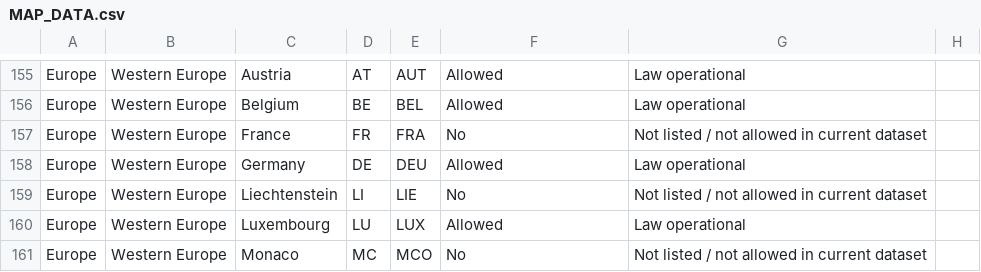
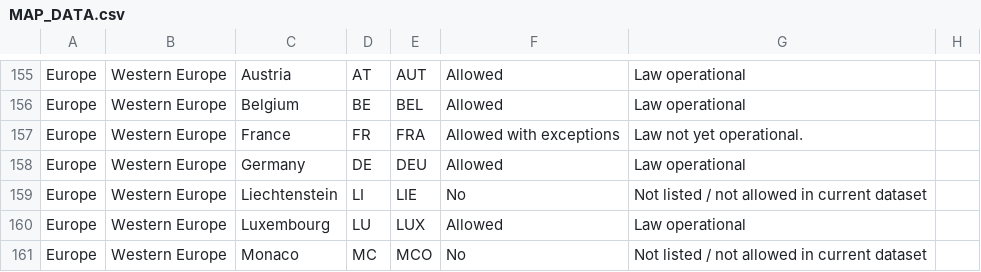
Before and after one commit to Alucchin/IOAD_Website, a CSV file: IOAD_Legislation_Map/MAP_DATA.csv, drawn as a sheet; only a part is shown, gaps mark what is left out.

Commit message:
France Update

```diff
--- a/IOAD_Legislation_Map/MAP_DATA.csv
+++ b/IOAD_Legislation_Map/MAP_DATA.csv
@@ -156,3 +156,3 @@ Europe,Western Europe,Austria,AT,AUT,Allowed,Law operational,
 Europe,Western Europe,Belgium,BE,BEL,Allowed,Law operational,
-Europe,Western Europe,France,FR,FRA,No,Not listed / not allowed in current dataset,
+Europe,Western Europe,France,FR,FRA,Allowed with exceptions,Law not yet operational.,
 Europe,Western Europe,Germany,DE,DEU,Allowed,Law operational,
```
